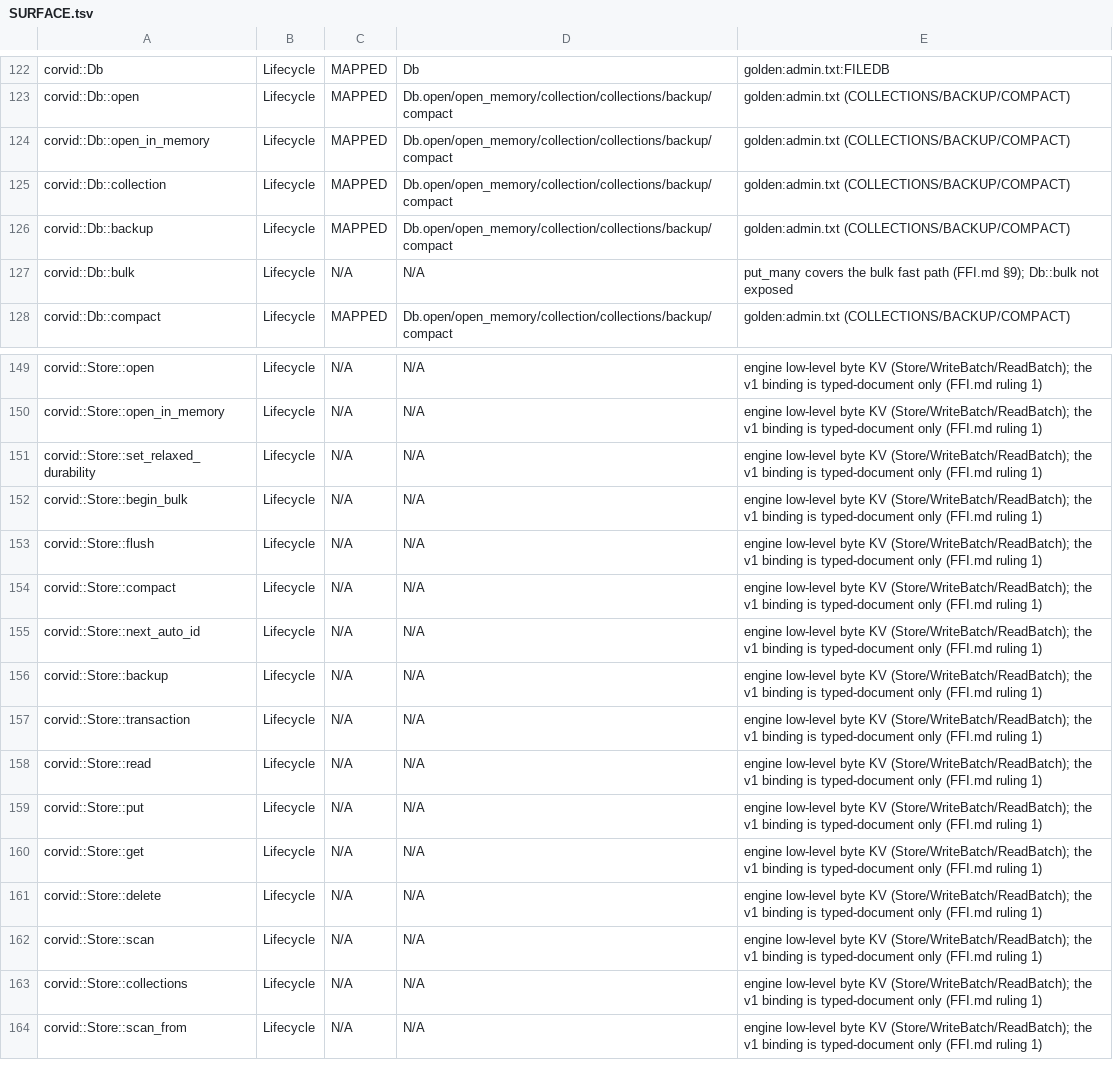
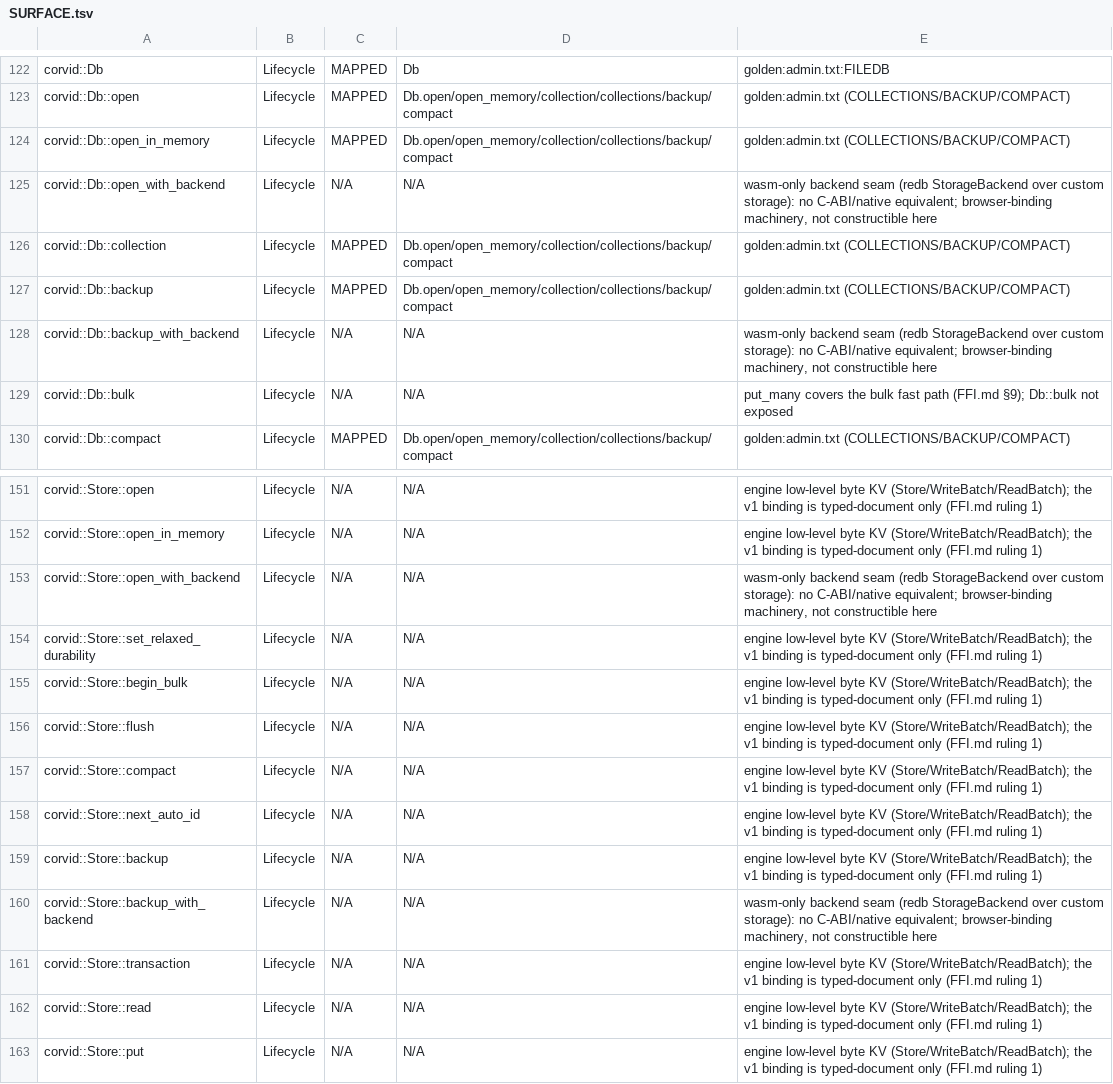
Before and after one commit to corvid-db/corvid-python, a TSV file: docs/SURFACE.tsv, drawn as a sheet; only a part is shown, gaps mark what is left out; the shorter side is filled out with more unchanged rows.

```diff
--- a/docs/SURFACE.tsv
+++ b/docs/SURFACE.tsv
@@ -124,4 +124,6 @@ corvid::Db::open	Lifecycle	MAPPED	Db.open/open_memory/collection/collections/bac
 corvid::Db::open_in_memory	Lifecycle	MAPPED	Db.open/open_memory/collection/collections/backup/compact	golden:admin.txt (COLLECTIONS/BACKUP/COMPACT)
+corvid::Db::open_with_backend	Lifecycle	N/A	N/A	wasm-only backend seam (redb StorageBackend over custom storage): no C-ABI/native equivalent; browser-binding machinery, not constructible here
 corvid::Db::collection	Lifecycle	MAPPED	Db.open/open_memory/collection/collections/backup/compact	golden:admin.txt (COLLECTIONS/BACKUP/COMPACT)
 corvid::Db::backup	Lifecycle	MAPPED	Db.open/open_memory/collection/collections/backup/compact	golden:admin.txt (COLLECTIONS/BACKUP/COMPACT)
+corvid::Db::backup_with_backend	Lifecycle	N/A	N/A	wasm-only backend seam (redb StorageBackend over custom storage): no C-ABI/native equivalent; browser-binding machinery, not constructible here
 corvid::Db::bulk	Lifecycle	N/A	N/A	put_many covers the bulk fast path (FFI.md §9); Db::bulk not exposed
@@ -150,2 +152,3 @@ corvid::Store::open	Lifecycle	N/A	N/A	engine low-level byte KV (Store/WriteBatch
 corvid::Store::open_in_memory	Lifecycle	N/A	N/A	engine low-level byte KV (Store/WriteBatch/ReadBatch); the v1 binding is typed-document only (FFI.md ruling 1)
+corvid::Store::open_with_backend	Lifecycle	N/A	N/A	wasm-only backend seam (redb StorageBackend over custom storage): no C-ABI/native equivalent; browser-binding machinery, not constructible here
 corvid::Store::set_relaxed_durability	Lifecycle	N/A	N/A	engine low-level byte KV (Store/WriteBatch/ReadBatch); the v1 binding is typed-document only (FFI.md ruling 1)
@@ -156,2 +159,3 @@ corvid::Store::next_auto_id	Lifecycle	N/A	N/A	engine low-level byte KV (Store/Wr
 corvid::Store::backup	Lifecycle	N/A	N/A	engine low-level byte KV (Store/WriteBatch/ReadBatch); the v1 binding is typed-document only (FFI.md ruling 1)
+corvid::Store::backup_with_backend	Lifecycle	N/A	N/A	wasm-only backend seam (redb StorageBackend over custom storage): no C-ABI/native equivalent; browser-binding machinery, not constructible here
 corvid::Store::transaction	Lifecycle	N/A	N/A	engine low-level byte KV (Store/WriteBatch/ReadBatch); the v1 binding is typed-document only (FFI.md ruling 1)
```
Also changed, not shown: 5 other files.
